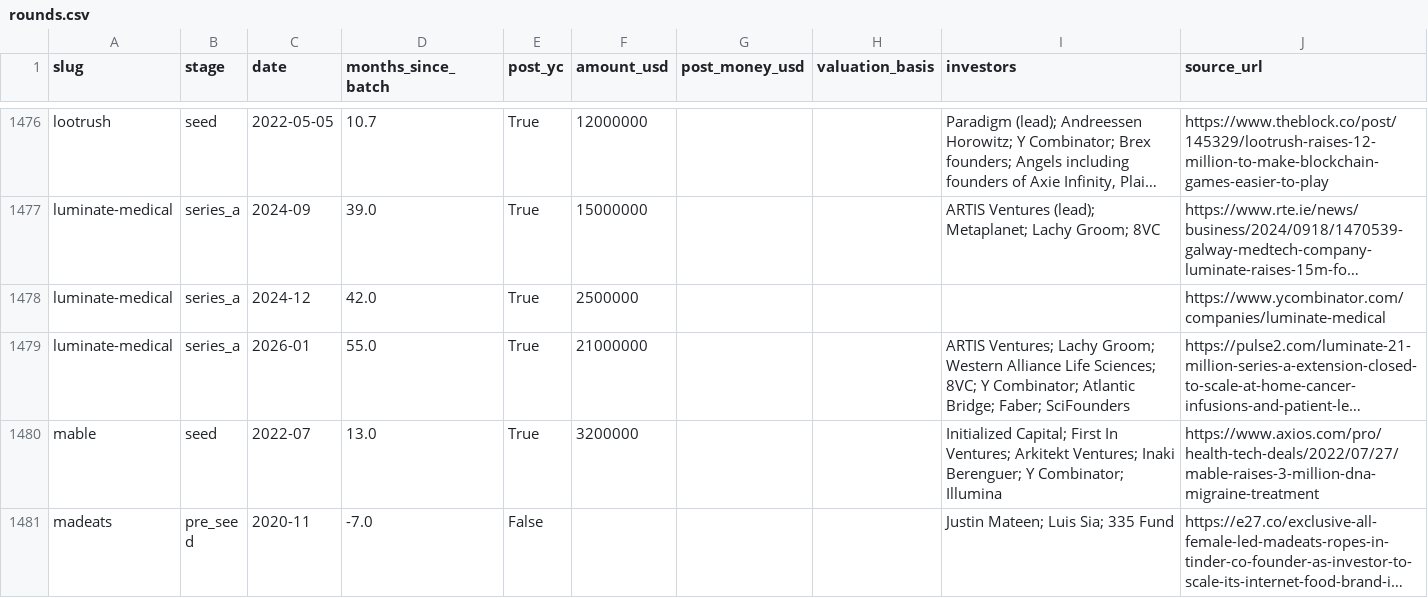
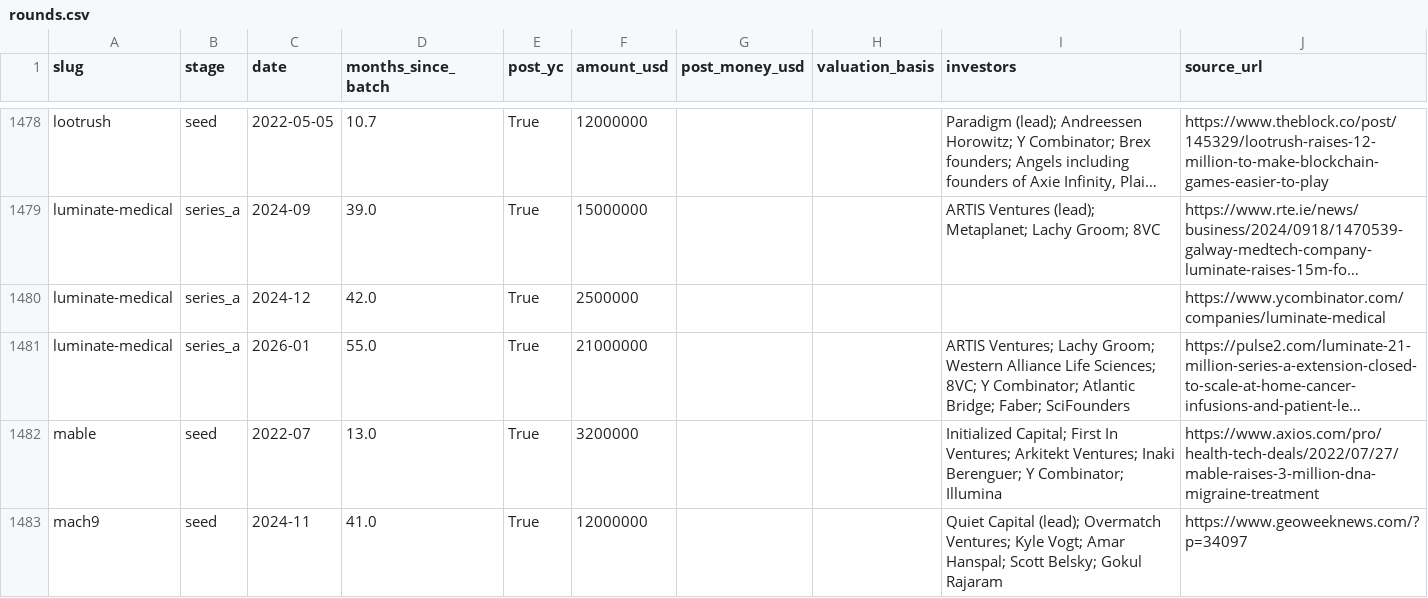
Before and after one commit to edison16a/yc-startup-life, a CSV file: data/rounds.csv, drawn as a sheet; only a part is shown, gaps mark what is left out; the shorter side is filled out with more unchanged rows; long unchanged cells end in …; the diff covers the shown part only; the diff names each change by its address in the sheet, - before the commit and + after, or states it on an @@ line.

```diff
--- a/data/rounds.csv
+++ b/data/rounds.csv
+row 1483: mach9 | seed | 2024-11 | 41.0 | True | 12000000 |  |  | Quiet Capital (lead); Overmatch Ventures; Kyle Vogt; Amar Hanspal; Scott Belsky; Gokul Rajaram | https://www.geoweeknews.com/?p=34097
```
Also changed, not shown: 5 added rows elsewhere in this file, data/founders.csv, 10 other files.
